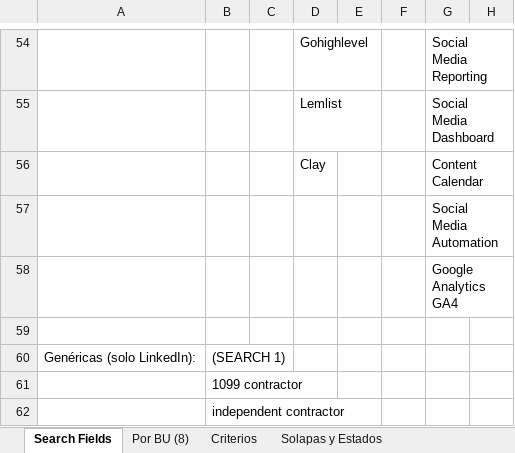
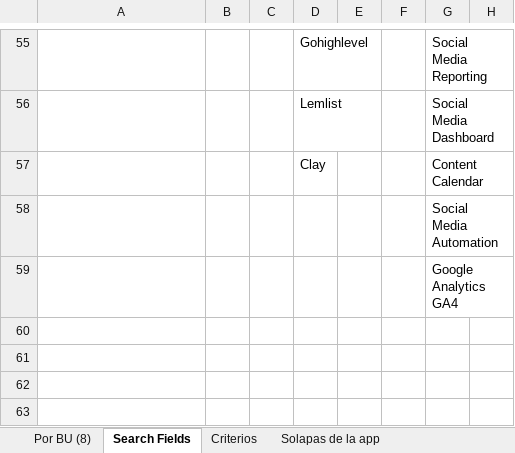
Before and after one commit to SWLConsultingIT/swl-brain-central, an Excel workbook: linkedin jobs/LinkedIn - Criterios y Keywords.xlsx, sheet Search Fields, drawn as a sheet; only a part is shown, gaps mark what is left out; values as stored, in another font and other column widths than the file's, no cell formats; removed rows and columns are numbered as before the commit, all else as after; the diff covers the shown part only; the diff names each change by its address in the sheet, - before the commit and + after, or states it on an @@ line.

```diff
--- a/linkedin jobs/LinkedIn - Criterios y Keywords.xlsx (sheet Search Fields)
+++ b/linkedin jobs/LinkedIn - Criterios y Keywords.xlsx (sheet Search Fields)
-sheet tab: Solapas y Estados
+sheet tab: Solapas de la app
@@ sheet tab order changed: Por BU (8) | Search Fields | Criterios | Solapas de la app @@
-row 59: (empty)
-row 60: Genéricas (solo LinkedIn): | (SEARCH 1)
-row 61:  | 1099 contractor
-row 62:  | independent contractor
```
Also changed, not shown: 1 added row and 30 edited cells elsewhere in this sheet, sheet Por BU (8), sheet Criterios, sheet Solapas de la app, cell formats.
